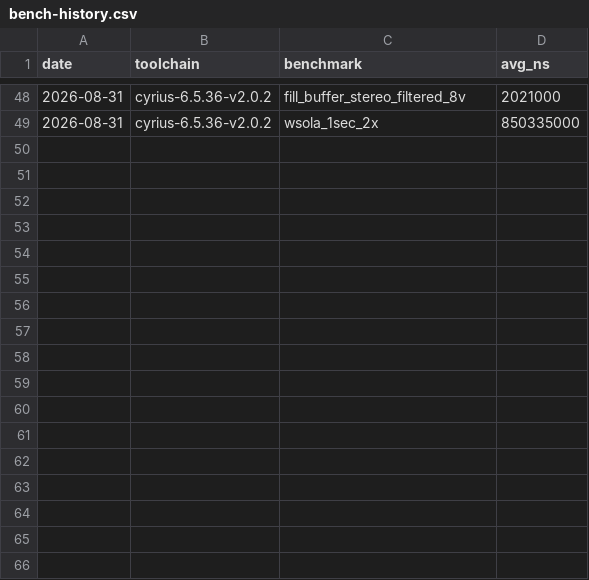
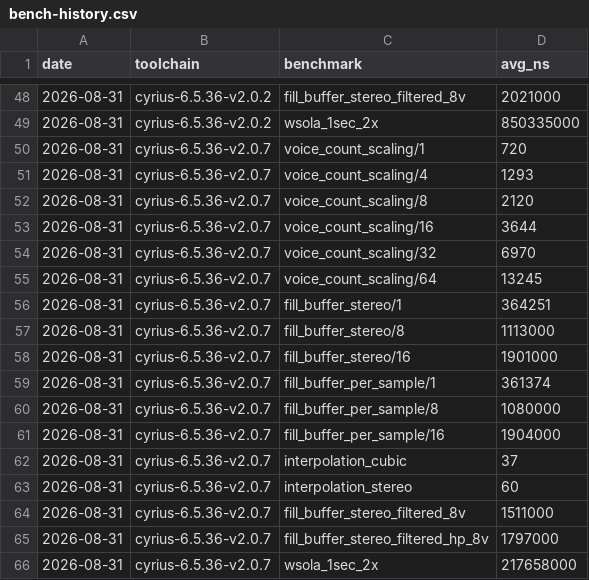
Before and after one commit to MacCracken/nidhi, a CSV file: bench-history.csv, drawn as a sheet; only a part is shown, gaps mark what is left out.

```diff
--- a/bench-history.csv
+++ b/bench-history.csv
@@ -49 +49,18 @@ date,toolchain,benchmark,avg_ns
 2026-08-31,cyrius-6.5.36-v2.0.2,wsola_1sec_2x,850335000
+2026-08-31,cyrius-6.5.36-v2.0.7,voice_count_scaling/1,720
+2026-08-31,cyrius-6.5.36-v2.0.7,voice_count_scaling/4,1293
+2026-08-31,cyrius-6.5.36-v2.0.7,voice_count_scaling/8,2120
+2026-08-31,cyrius-6.5.36-v2.0.7,voice_count_scaling/16,3644
+2026-08-31,cyrius-6.5.36-v2.0.7,voice_count_scaling/32,6970
+2026-08-31,cyrius-6.5.36-v2.0.7,voice_count_scaling/64,13245
+2026-08-31,cyrius-6.5.36-v2.0.7,fill_buffer_stereo/1,364251
+2026-08-31,cyrius-6.5.36-v2.0.7,fill_buffer_stereo/8,1113000
+2026-08-31,cyrius-6.5.36-v2.0.7,fill_buffer_stereo/16,1901000
+2026-08-31,cyrius-6.5.36-v2.0.7,fill_buffer_per_sample/1,361374
+2026-08-31,cyrius-6.5.36-v2.0.7,fill_buffer_per_sample/8,1080000
+2026-08-31,cyrius-6.5.36-v2.0.7,fill_buffer_per_sample/16,1904000
+2026-08-31,cyrius-6.5.36-v2.0.7,interpolation_cubic,37
+2026-08-31,cyrius-6.5.36-v2.0.7,interpolation_stereo,60
+2026-08-31,cyrius-6.5.36-v2.0.7,fill_buffer_stereo_filtered_8v,1511000
+2026-08-31,cyrius-6.5.36-v2.0.7,fill_buffer_stereo_filtered_hp_8v,1797000
+2026-08-31,cyrius-6.5.36-v2.0.7,wsola_1sec_2x,217658000
```
Also changed, not shown: 11 other files.
